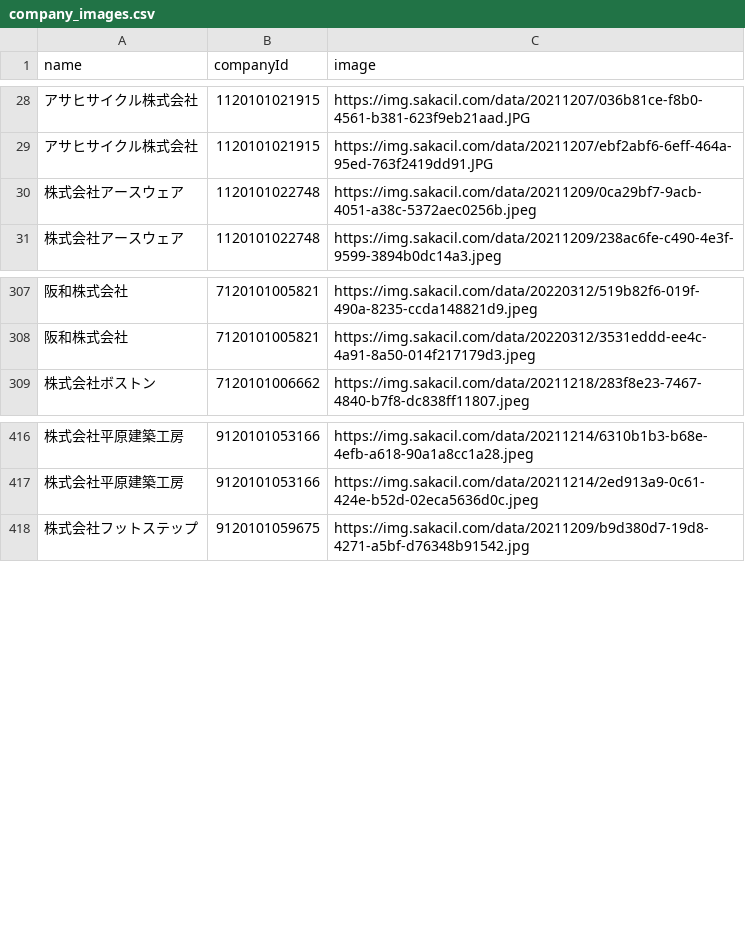
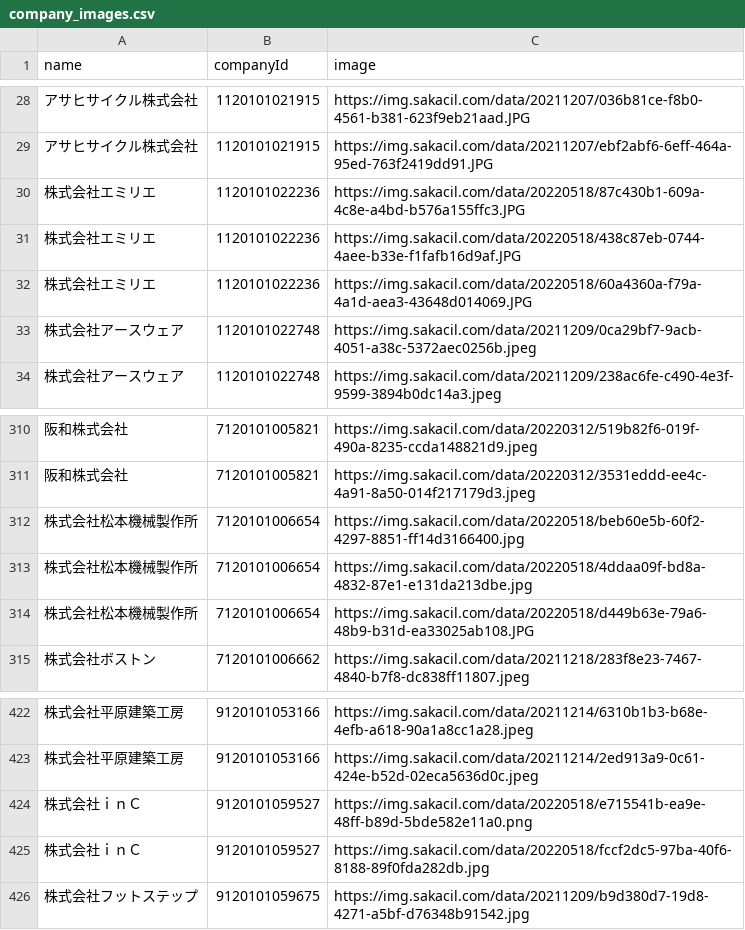
Before and after one commit to codeforosaka/sakai-biz-opendata, a CSV file: data/company_images.csv, drawn as a sheet; only a part is shown, gaps mark what is left out; the diff names each change by its address in the sheet, - before the commit and + after, or states it on an @@ line.

Commit message:
update data

```diff
--- a/data/company_images.csv
+++ b/data/company_images.csv
+row 30: 株式会社エミリエ | 1120101022236 | https://img.sakacil.com/data/20220518/87c430b1-609a-4c8e-a4bd-b576a155ffc3.JPG
+row 31: 株式会社エミリエ | 1120101022236 | https://img.sakacil.com/data/20220518/438c87eb-0744-4aee-b33e-f1fafb16d9af.JPG
+row 32: 株式会社エミリエ | 1120101022236 | https://img.sakacil.com/data/20220518/60a4360a-f79a-4a1d-aea3-43648d014069.JPG
+row 312: 株式会社松本機械製作所 | 7120101006654 | https://img.sakacil.com/data/20220518/beb60e5b-60f2-4297-8851-ff14d3166400.jpg
+row 313: 株式会社松本機械製作所 | 7120101006654 | https://img.sakacil.com/data/20220518/4ddaa09f-bd8a-4832-87e1-e131da213dbe.jpg
+row 314: 株式会社松本機械製作所 | 7120101006654 | https://img.sakacil.com/data/20220518/d449b63e-79a6-48b9-b31d-ea33025ab108.JPG
+row 424: 株式会社ｉｎＣ | 9120101059527 | https://img.sakacil.com/data/20220518/e715541b-ea9e-48ff-b89d-5bde582e11a0.png
+row 425: 株式会社ｉｎＣ | 9120101059527 | https://img.sakacil.com/data/20220518/fccf2dc5-97ba-40f6-8188-89f0fda282db.jpg
```
Also changed, not shown: 9 other files.
